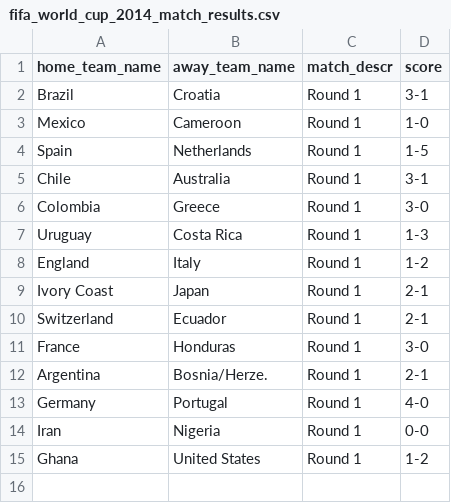
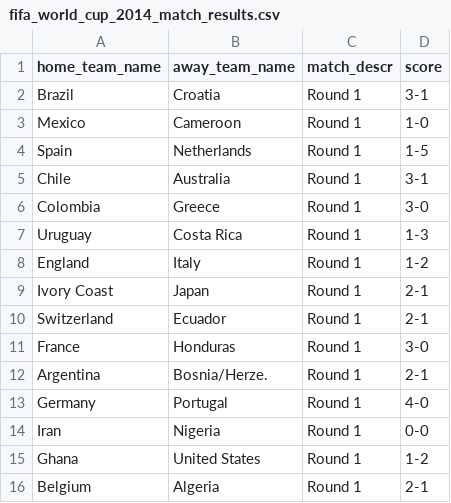
Before and after one commit to torehau/contestadors, a CSV file: lib/tasks/fifa_world_cup_2014_match_results.csv, drawn as a sheet.

Commit message:
Belgium-Algerie 2-1

```diff
--- a/lib/tasks/fifa_world_cup_2014_match_results.csv
+++ b/lib/tasks/fifa_world_cup_2014_match_results.csv
@@ -15 +15,2 @@ Iran,Nigeria,Round 1,0-0
 Ghana,United States,Round 1,1-2
+Belgium,Algeria,Round 1,2-1
```
